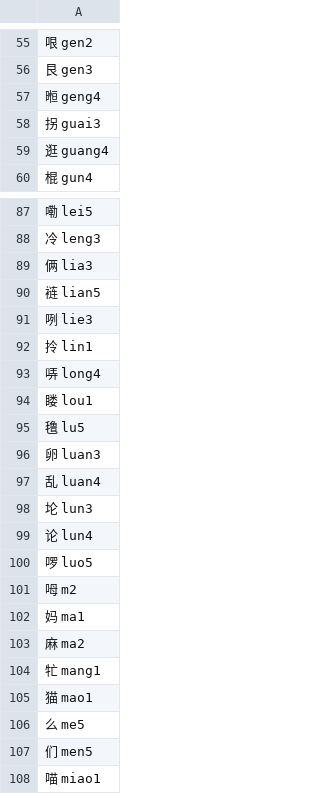
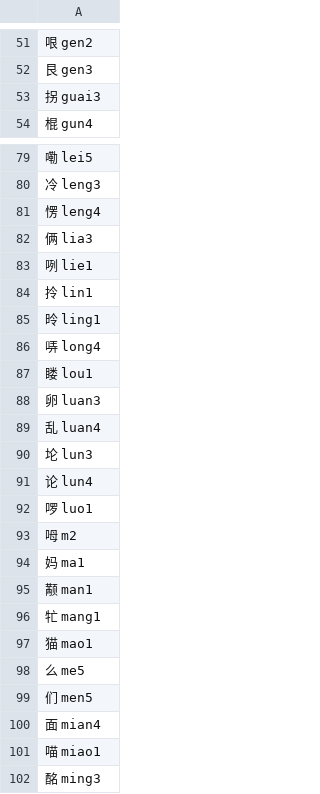
Before and after one commit to sph-mn/hanyu, a CSV file: data/gridlearner/characters-top8000-unique.csv, drawn as a sheet; only a part is shown, gaps mark what is left out; the shorter side is filled out with more unchanged rows; the diff covers the shown part only.

```diff
--- a/data/gridlearner/characters-top8000-unique.csv
+++ b/data/gridlearner/characters-top8000-unique.csv
@@ -56,5 +52,3 @@
 艮 gen3
-暅 geng4
 拐 guai3
-逛 guang4
 棍 gun4
@@ -88,9 +80,9 @@
 冷 leng3
+愣 leng4
 俩 lia3
-裢 lian5
-咧 lie3
+咧 lie1
 拎 lin1
+昤 ling1
 哢 long4
 䁖 lou1
-氇 lu5
 卵 luan3
@@ -99,6 +91,6 @@
 论 lun4
-啰 luo5
+啰 luo1
 呣 m2
 妈 ma1
-麻 ma2
+颟 man1
 牤 mang1
@@ -107,2 +99,3 @@
 们 men5
+面 mian4
 喵 miao1
```
Also changed, not shown: 17 added rows, 39 removed rows and 4 edited cells elsewhere in this file, data/gridlearner/characters-top4000-by-pinyin.csv, data/gridlearner/characters-top4000-by-syllable.csv, 11 other files.
